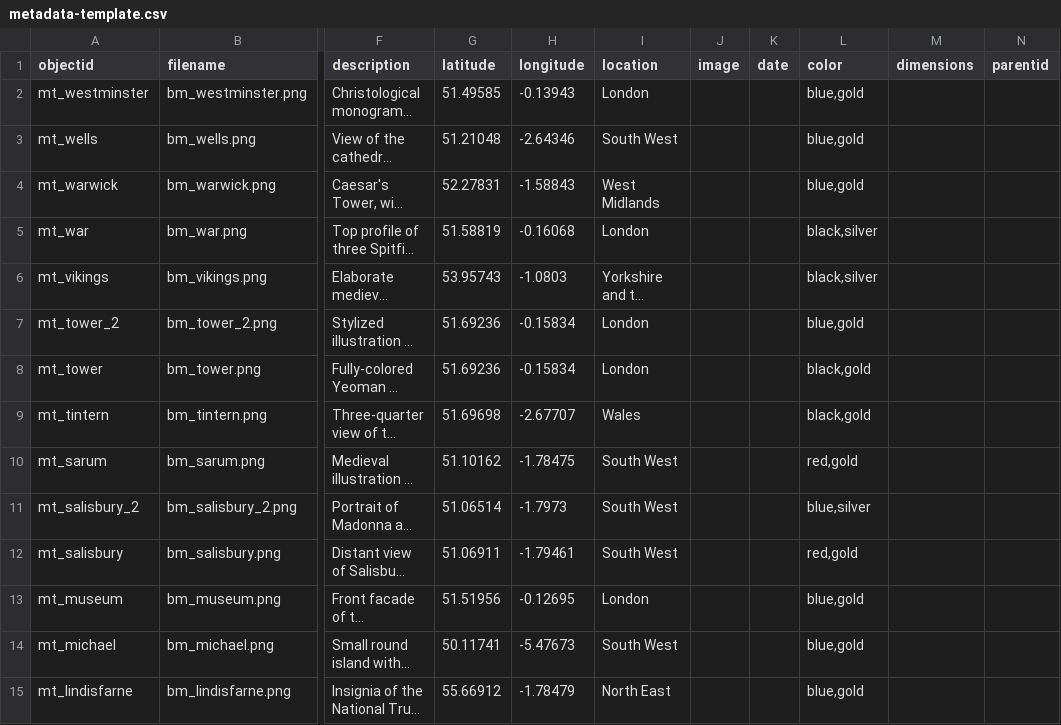
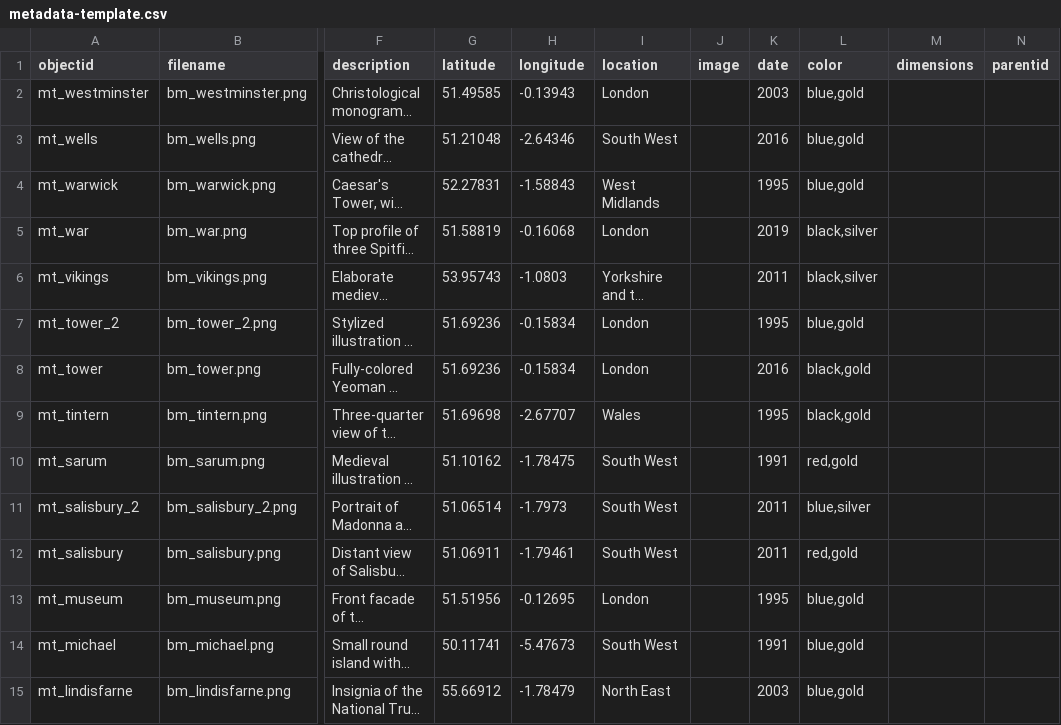
Before and after one commit to gewhelan-iu/Z652-final, a CSV file: _data/metadata-template.csv, drawn as a sheet; only a part is shown, gaps mark what is left out; long unchanged cells end in …; the diff covers the shown part only; the diff names each change by its address in the sheet, - before the commit and + after, or states it on an @@ line.

```diff
--- a/_data/metadata-template.csv
+++ b/_data/metadata-template.csv
-K2 (date): (empty)
+K2 (date): 2003
-K3 (date): (empty)
+K3 (date): 2016
-K4 (date): (empty)
+K4 (date): 1995
-K5 (date): (empty)
+K5 (date): 2019
-K6 (date): (empty)
+K6 (date): 2011
-K7 (date): (empty)
+K7 (date): 1995
-K8 (date): (empty)
+K8 (date): 2016
-K9 (date): (empty)
+K9 (date): 1995
-K10 (date): (empty)
+K10 (date): 1991
-K11:K12 (date): (empty)
+K11:K12 (date): 2011
-K13 (date): (empty)
+K13 (date): 1995
-K14 (date): (empty)
+K14 (date): 1991
-K15 (date): (empty)
+K15 (date): 2003
```
Also changed, not shown: 11 added rows and 13 edited cells elsewhere in this file, 13 other files.
